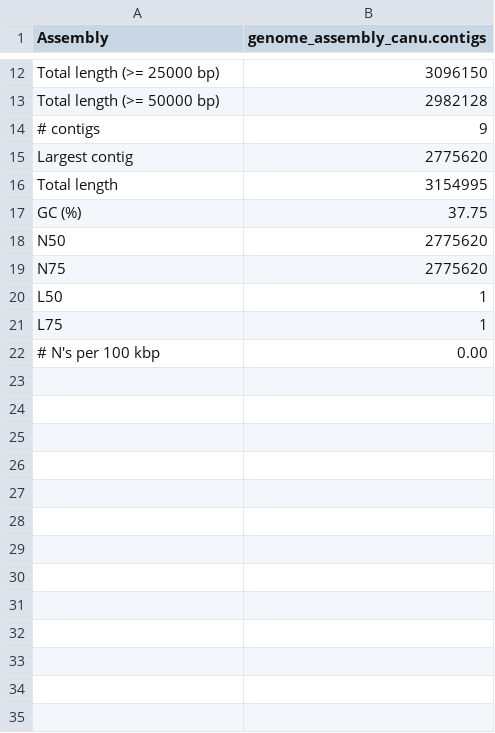
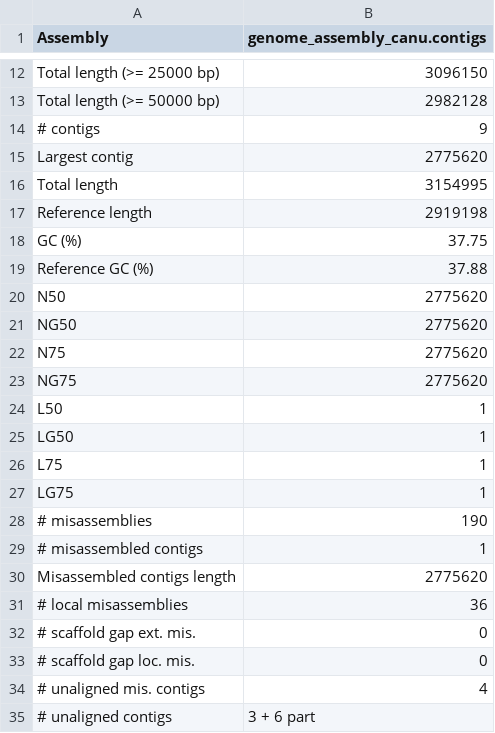
Before and after one commit to saltpinna/Genome_analysis_project, a TSV file: results/assembly_eval_quast/report.tsv, drawn as a sheet; only a part is shown, gaps mark what is left out; the shorter side is filled out with more unchanged rows; the diff covers the shown part only; the diff names each change by its address in the sheet, - before the commit and + after, or states it on an @@ line.

Commit message:
Results from Quast quality evaluation of assembly using reference genome

```diff
--- a/results/assembly_eval_quast/report.tsv
+++ b/results/assembly_eval_quast/report.tsv
+row 17: Reference length | 2919198
+row 19: Reference GC (%) | 37.88
+row 21: NG50 | 2775620
+row 23: NG75 | 2775620
+row 25: LG50 | 1
+row 27: LG75 | 1
+row 28: # misassemblies | 190
+row 29: # misassembled contigs | 1
+row 30: Misassembled contigs length | 2775620
+row 31: # local misassemblies | 36
+row 32: # scaffold gap ext. mis. | 0
+row 33: # scaffold gap loc. mis. | 0
+row 34: # unaligned mis. contigs | 4
+row 35: # unaligned contigs | 3 + 6 part
```
Also changed, not shown: 15 added rows elsewhere in this file, results/assembly_eval_quast/transposed_report.tsv, 43 other files.
